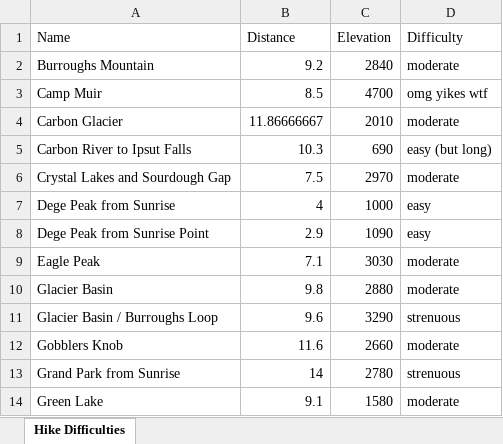
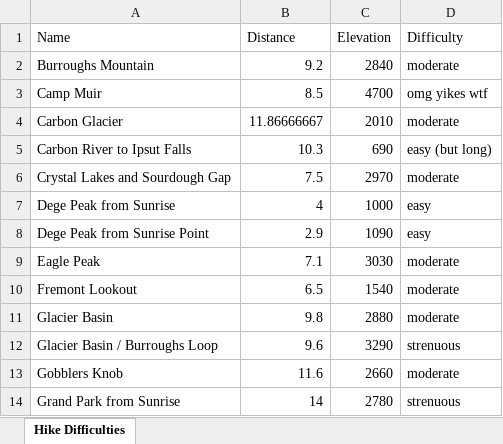
Before and after one commit to shawnhar/HikingTahoma, an Excel workbook: DifficultyAnalysis.xlsx, sheet Hike Difficulties, drawn as a sheet; only a part is shown; the shorter side is filled out with more unchanged rows; values as stored, in another font and other column widths than the file's, no borders; charts and pictures and table styles not drawn; the diff names each change by its address in the sheet, - before the commit and + after, or states it on an @@ line.

Commit message:
In-progress Fremont Lookout entry

```diff
--- a/DifficultyAnalysis.xlsx (sheet Hike Difficulties)
+++ b/DifficultyAnalysis.xlsx (sheet Hike Difficulties)
+row 10: Fremont Lookout | 6.5 | 1540 | moderate
```
Also changed, not shown: charts or pictures, 10 other files.
